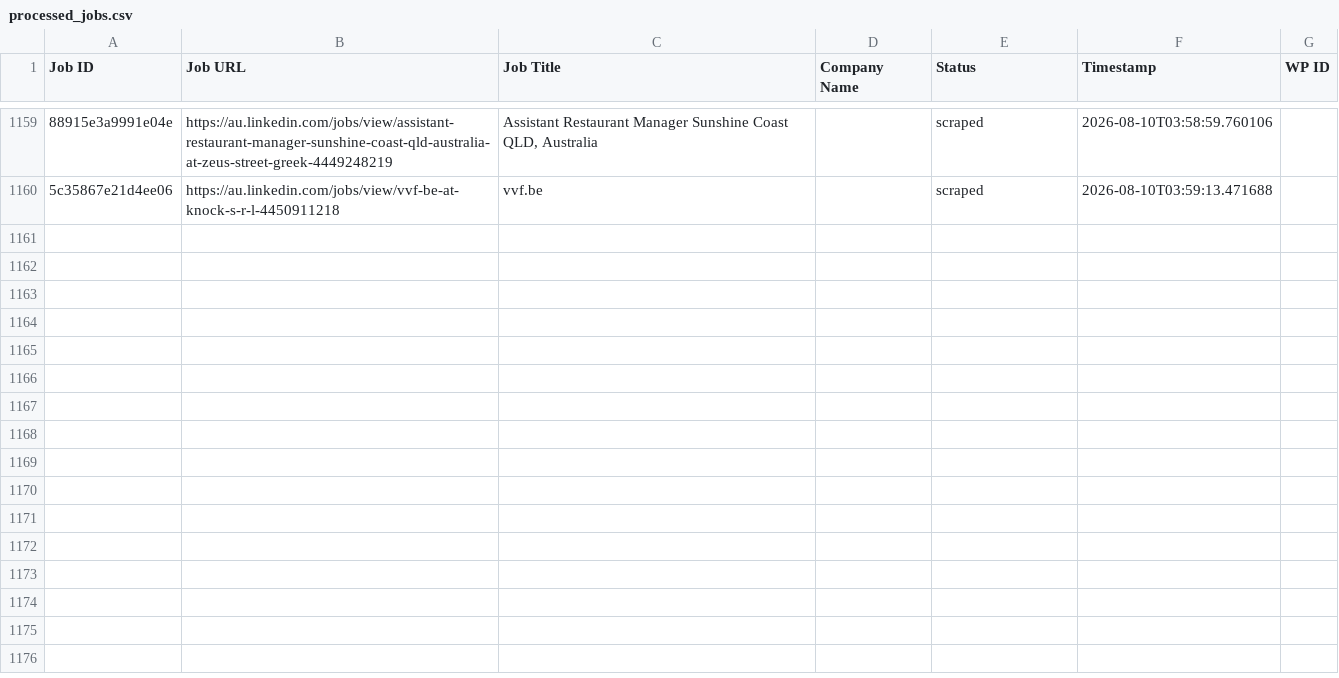
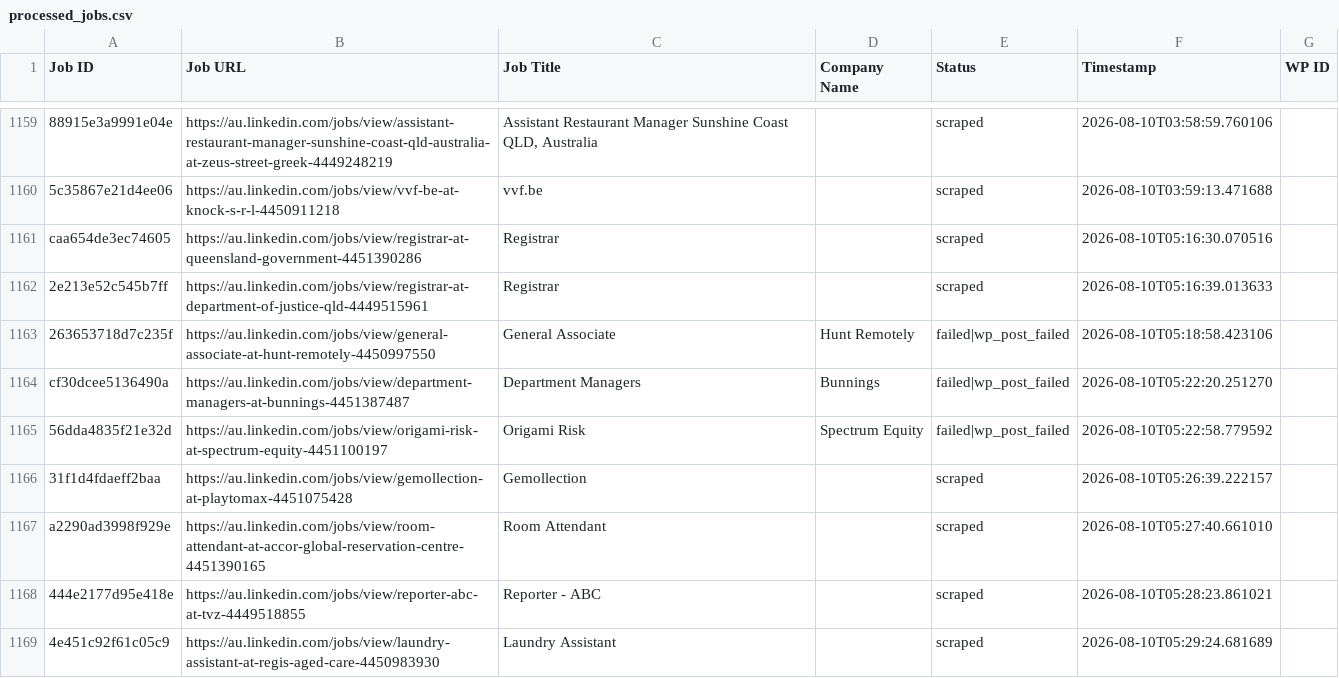
Before and after one commit to innovationinc2000/au, a CSV file: processed_jobs.csv, drawn as a sheet; only a part is shown, gaps mark what is left out; the diff names each change by its address in the sheet, - before the commit and + after, or states it on an @@ line.

```diff
--- a/processed_jobs.csv
+++ b/processed_jobs.csv
+row 1161: caa654de3ec74605 | https://au.linkedin.com/jobs/view/registrar-at-queensland-government-4451390286 | Registrar |  | scraped | 2026-08-10T05:16:30.070516
+row 1162: 2e213e52c545b7ff | https://au.linkedin.com/jobs/view/registrar-at-department-of-justice-qld-4449515961 | Registrar |  | scraped | 2026-08-10T05:16:39.013633
+row 1163: 263653718d7c235f | https://au.linkedin.com/jobs/view/general-associate-at-hunt-remotely-4450997550 | General Associate | Hunt Remotely | failed|wp_post_failed | 2026-08-10T05:18:58.423106
+row 1164: cf30dcee5136490a | https://au.linkedin.com/jobs/view/department-managers-at-bunnings-4451387487 | Department Managers | Bunnings | failed|wp_post_failed | 2026-08-10T05:22:20.251270
+row 1165: 56dda4835f21e32d | https://au.linkedin.com/jobs/view/origami-risk-at-spectrum-equity-4451100197 | Origami Risk | Spectrum Equity | failed|wp_post_failed | 2026-08-10T05:22:58.779592
+row 1166: 31f1d4fdaeff2baa | https://au.linkedin.com/jobs/view/gemollection-at-playtomax-4451075428 | Gemollection |  | scraped | 2026-08-10T05:26:39.222157
+row 1167: a2290ad3998f929e | https://au.linkedin.com/jobs/view/room-attendant-at-accor-global-reservation-centre-4451390165 | Room Attendant |  | scraped | 2026-08-10T05:27:40.661010
+row 1168: 444e2177d95e418e | https://au.linkedin.com/jobs/view/reporter-abc-at-tvz-4449518855 | Reporter - ABC |  | scraped | 2026-08-10T05:28:23.861021
+row 1169: 4e451c92f61c05c9 | https://au.linkedin.com/jobs/view/laundry-assistant-at-regis-aged-care-4450983930 | Laundry Assistant |  | scraped | 2026-08-10T05:29:24.681689
```
